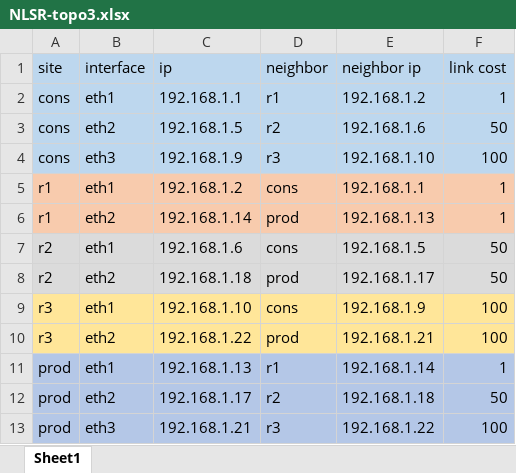
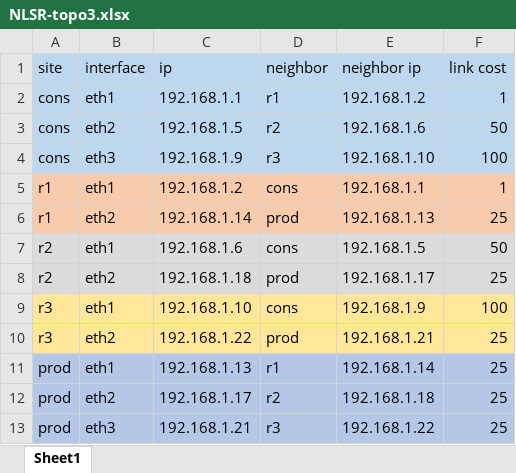
Before and after one commit to aderama2711/NLSR-Configuration, an Excel workbook: NLSR-topo3.xlsx, sheet Sheet1, drawn as a sheet; values as stored, in another font and other column widths than the file's, no borders; the diff names each change by its address in the sheet, - before the commit and + after, or states it on an @@ line.

Commit message:
Update topo3

```diff
--- a/NLSR-topo3.xlsx (sheet Sheet1)
+++ b/NLSR-topo3.xlsx (sheet Sheet1)
-F6 (link cost): 1
+F6 (link cost): 25
-F8 (link cost): 50
+F8 (link cost): 25
-F10 (link cost): 100
+F10 (link cost): 25
-F11 (link cost): 1
+F11 (link cost): 25
-F12 (link cost): 50
+F12 (link cost): 25
-F13 (link cost): 100
+F13 (link cost): 25
```
Also changed, not shown: 7 other files.
